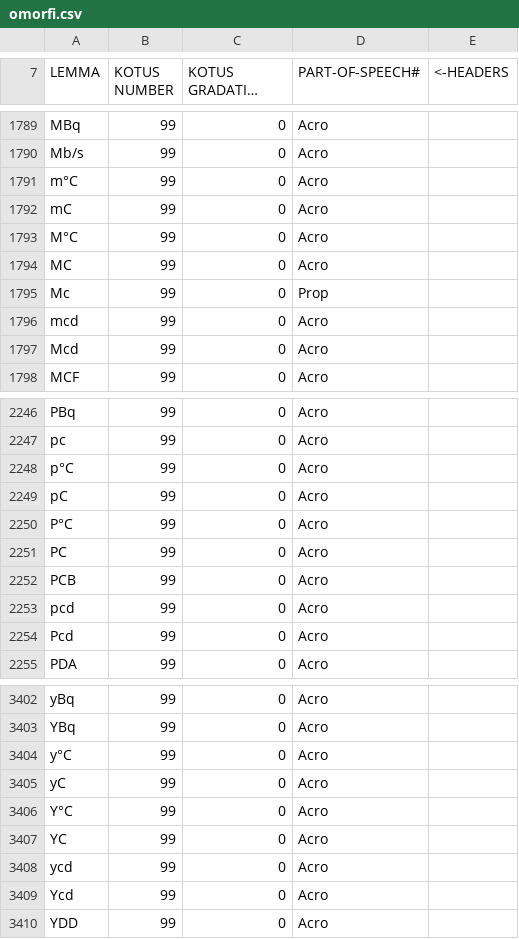
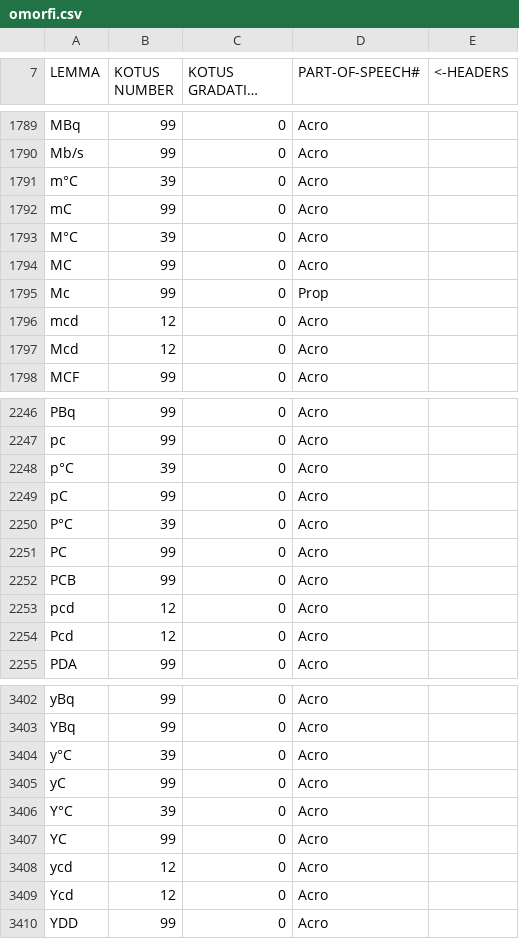
Before and after one commit to flammie/omorfi, a CSV file: src/lexical/lexemes/omorfi.csv, drawn as a sheet; only a part is shown, gaps mark what is left out; long unchanged cells end in …; the diff covers the shown part only.

```diff
--- a/src/lexical/lexemes/omorfi.csv
+++ b/src/lexical/lexemes/omorfi.csv
@@ -1790,9 +1790,9 @@
 "Mb/s","99","0","Acro"
-"m°C","99","0","Acro"
+"m°C","39","0","Acro"
 "mC","99","0","Acro"
-"M°C","99","0","Acro"
+"M°C","39","0","Acro"
 "MC","99","0","Acro"
 "Mc","99","0","Prop"
-"mcd","99","0","Acro"
-"Mcd","99","0","Acro"
+"mcd","12","0","Acro"
+"Mcd","12","0","Acro"
 "MCF","99","0","Acro"
@@ -2247,9 +2247,9 @@
 "pc","99","0","Acro"
-"p°C","99","0","Acro"
+"p°C","39","0","Acro"
 "pC","99","0","Acro"
-"P°C","99","0","Acro"
+"P°C","39","0","Acro"
 "PC","99","0","Acro"
 "PCB","99","0","Acro"
-"pcd","99","0","Acro"
-"Pcd","99","0","Acro"
+"pcd","12","0","Acro"
+"Pcd","12","0","Acro"
 "PDA","99","0","Acro"
@@ -3403,8 +3403,8 @@
 "YBq","99","0","Acro"
-"y°C","99","0","Acro"
+"y°C","39","0","Acro"
 "yC","99","0","Acro"
-"Y°C","99","0","Acro"
+"Y°C","39","0","Acro"
 "YC","99","0","Acro"
-"ycd","99","0","Acro"
-"Ycd","99","0","Acro"
+"ycd","12","0","Acro"
+"Ycd","12","0","Acro"
 "YDD","99","0","Acro"
```
Also changed, not shown: 103 edited cells elsewhere in this file, 2 other files.
